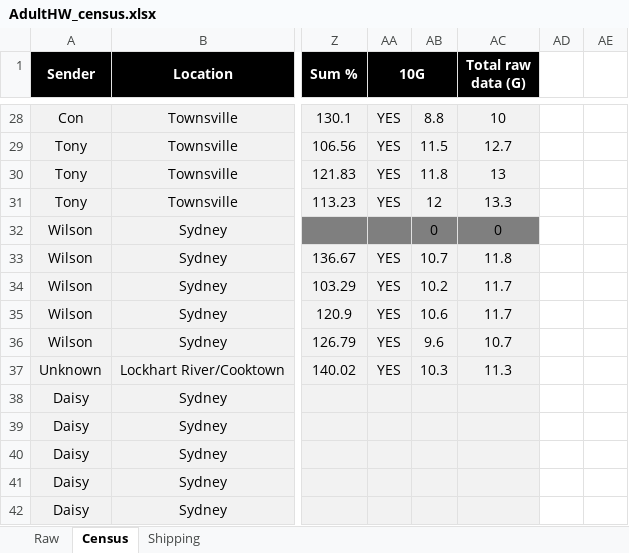
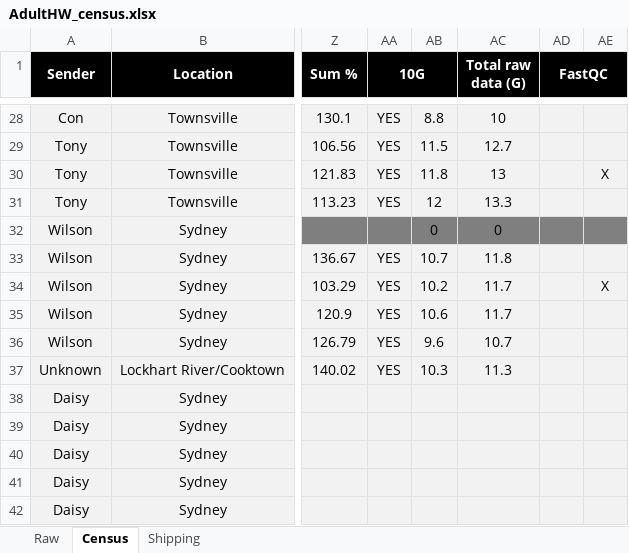
Before and after one commit to rosemondepower/heartworm_genome, an Excel workbook: 01_metadata/AdultHW_census.xlsx, sheet Census, drawn as a sheet; only a part is shown, gaps mark what is left out; values as stored, in another font and other column widths than the file's, no borders; conditional formats not drawn; the diff covers the shown part only; the diff names each change by its address in the sheet, - before the commit and + after, or states it on an @@ line.

```diff
--- a/01_metadata/AdultHW_census.xlsx (sheet Census)
+++ b/01_metadata/AdultHW_census.xlsx (sheet Census)
-AD1: (empty)
+AD1: FastQC
-AD1:AE1 fill: none
+AD1:AE1 fill: #000000
+AD1:AE1 merged
-AD28:AE31 fill: none
+AD28:AE31 fill: #F2F2F2
-AE30: (empty)
+AE30: X
-AD32:AE32 fill: none
+AD32:AE32 fill: #808080
-AD33:AE42 fill: none
+AD33:AE42 fill: #F2F2F2
-AE34: (empty)
+AE34: X
```
Also changed, not shown: 7 edited cells and cell formats elsewhere in this sheet.
